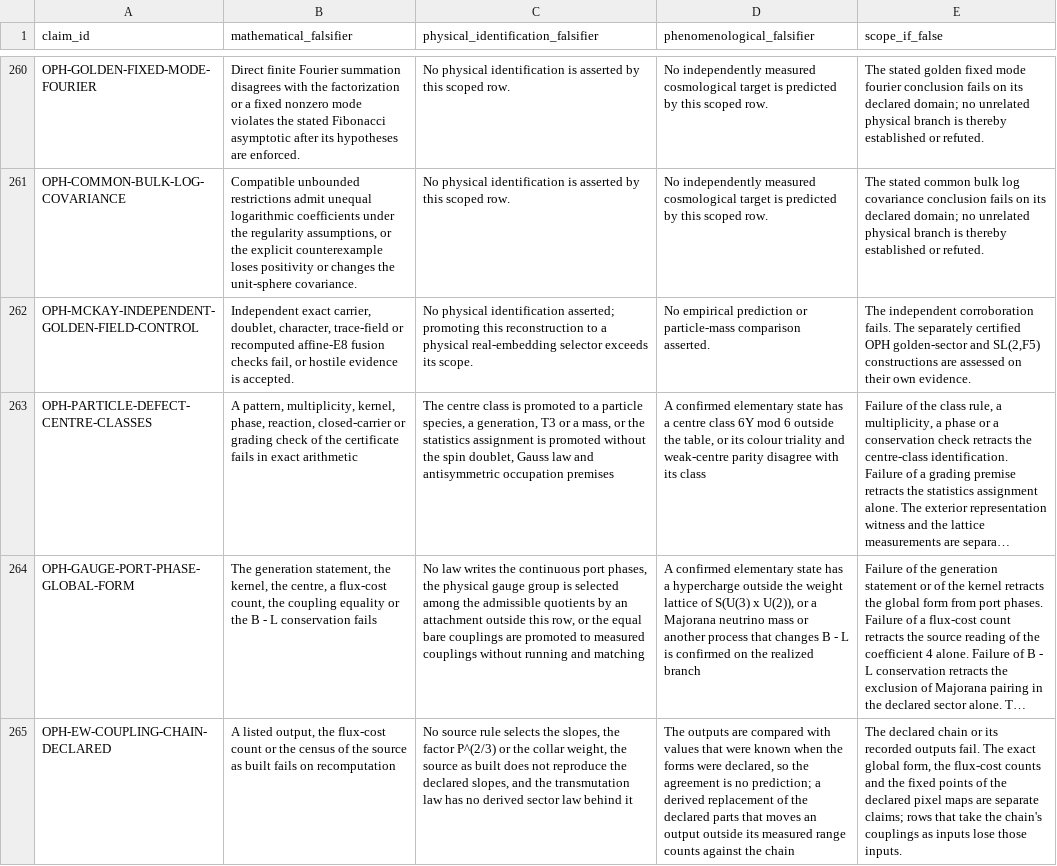
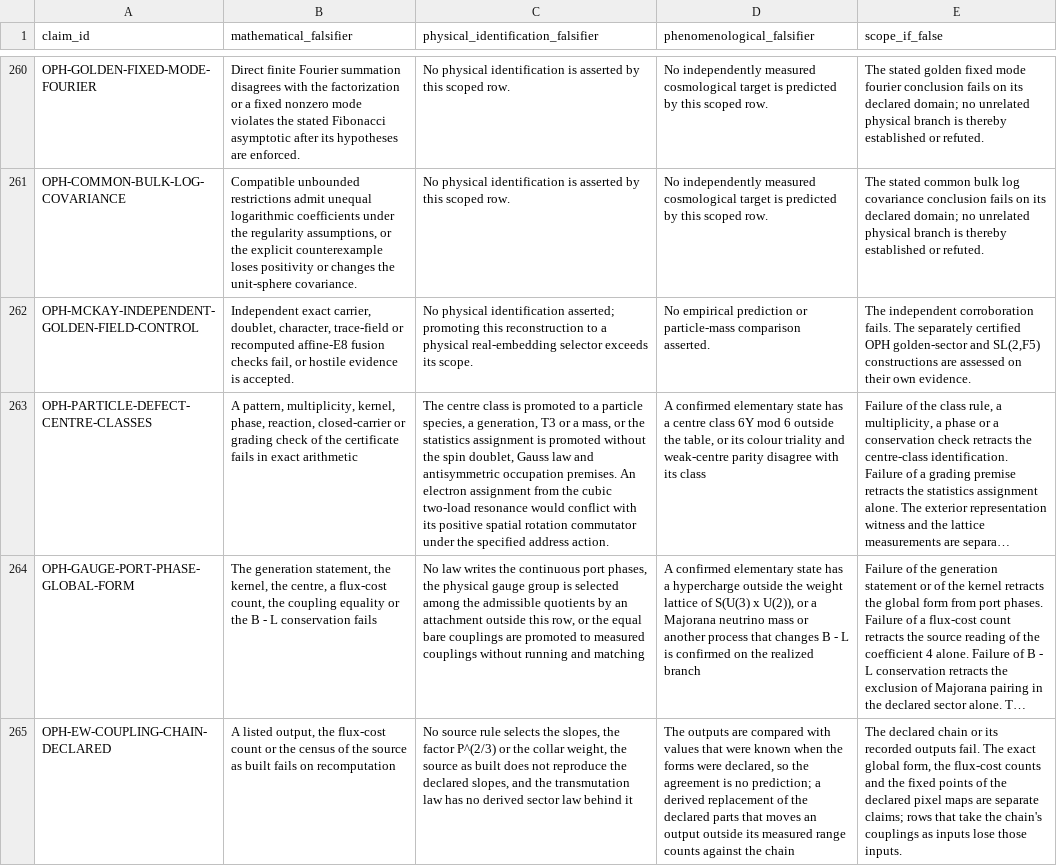
Before and after one commit to FloatingPragma/observer-patch-holography, a CSV file: claims/falsification_matrix.csv, drawn as a sheet; only a part is shown, gaps mark what is left out; long unchanged cells end in …; the diff names each change by its address in the sheet, - before the commit and + after, or states it on an @@ line.

Commit message:
Test the electron assignment of the cubic two-load resonance

```diff
--- a/claims/falsification_matrix.csv
+++ b/claims/falsification_matrix.csv
-C263: …antisymmetric occupation premises
+C263: …antisymmetric occupation premises. An electron assignment from the cubic two-load resonance would conflict with its positive spatial rotation commutator under the specified address action.
```
Also changed, not shown: 20 other files.
